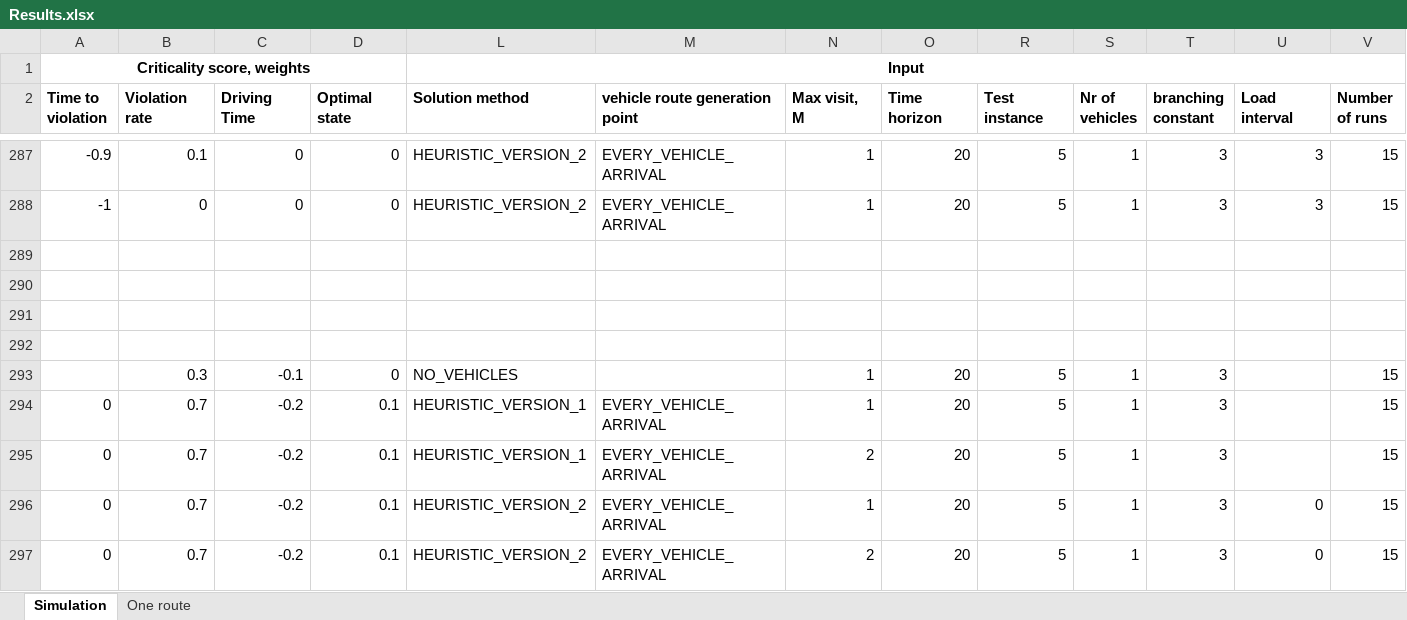
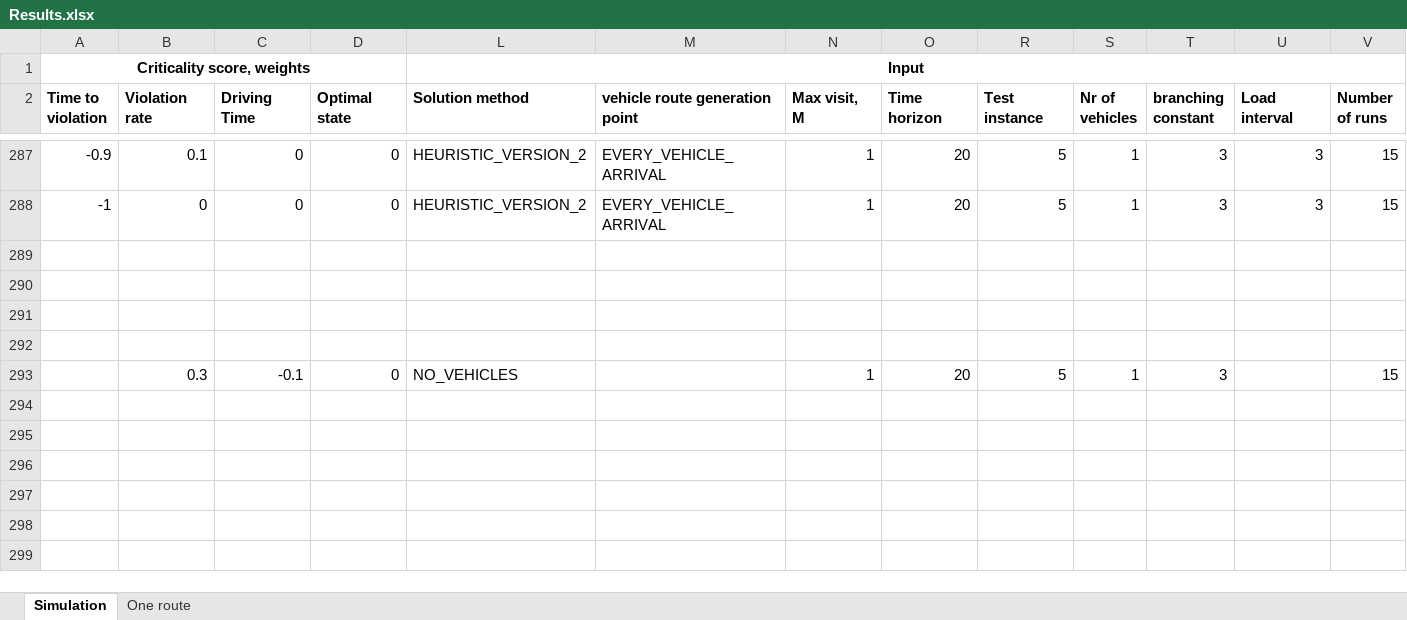
Before and after one commit to kristinehagen/Master, an Excel workbook: Results.xlsx, sheet Simulation, drawn as a sheet; only a part is shown, gaps mark what is left out; values as stored, in another font and other column widths than the file's, no borders; charts and pictures and conditional formats not drawn; rows hold the shown columns only; the diff names each change by its address in the sheet, - before the commit and + after, or states it on an @@ line.

```diff
--- a/Results.xlsx (sheet Simulation)
+++ b/Results.xlsx (sheet Simulation)
-row 294: 0 | 0.7 | -0.2 | 0.1 | HEURISTIC_VERSION_1 | EVERY_VEHICLE_ARRIVAL | 1 | 20 | 5 | 1 | 3 |  | 15
-row 295: 0 | 0.7 | -0.2 | 0.1 | HEURISTIC_VERSION_1 | EVERY_VEHICLE_ARRIVAL | 2 | 20 | 5 | 1 | 3 |  | 15
-row 296: 0 | 0.7 | -0.2 | 0.1 | HEURISTIC_VERSION_2 | EVERY_VEHICLE_ARRIVAL | 1 | 20 | 5 | 1 | 3 | 0 | 15
-row 297: 0 | 0.7 | -0.2 | 0.1 | HEURISTIC_VERSION_2 | EVERY_VEHICLE_ARRIVAL | 2 | 20 | 5 | 1 | 3 | 0 | 15
```
Also changed, not shown: sheet One route, hidden cells, charts or pictures, 14 other files.
